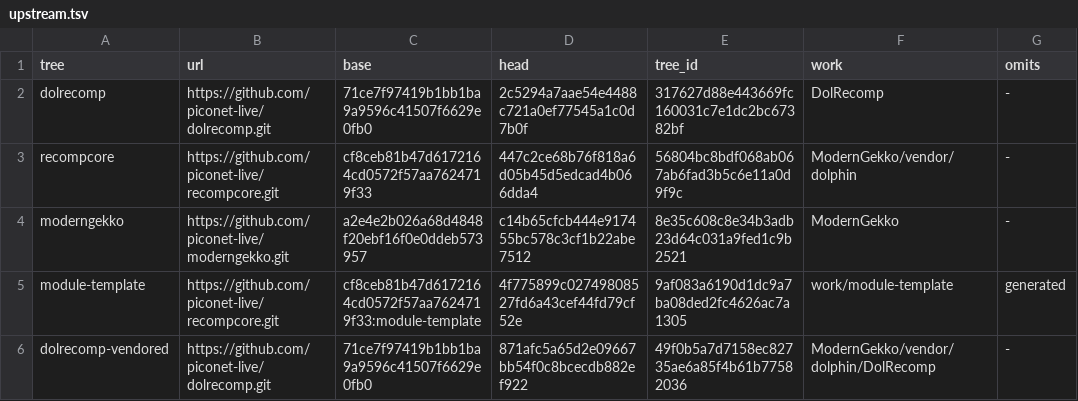
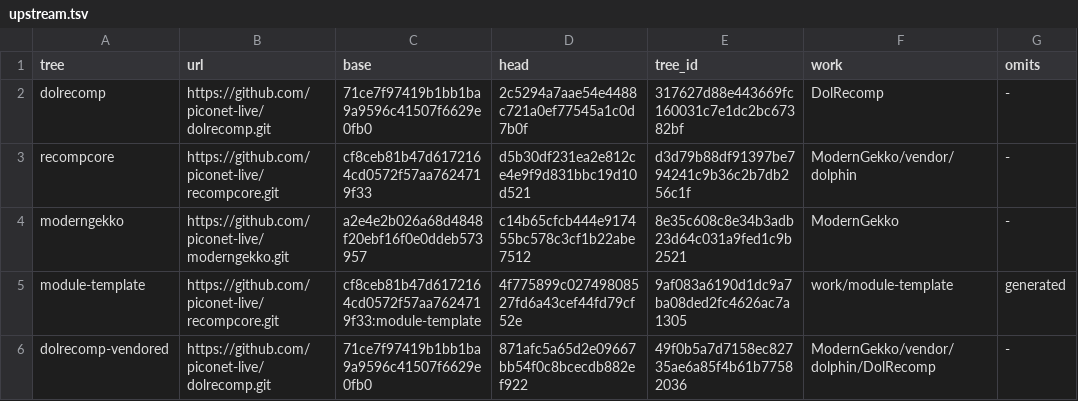
Before and after one commit to piconet-live/piconet-runner, a TSV file: forks/upstream.tsv, drawn as a sheet.

```diff
--- a/forks/upstream.tsv
+++ b/forks/upstream.tsv
@@ -2,3 +2,3 @@ tree	url	base	head	tree_id	work	omits
 dolrecomp	https://github.com/piconet-live/dolrecomp.git	71ce7f97419b1bb1ba9a9596c41507f6629e0fb0	2c5294a7aae54e4488c721a0ef77545a1c0d7b0f	317627d88e443669fc160031c7e1dc2bc67382bf	DolRecomp	-
-recompcore	https://github.com/piconet-live/recompcore.git	cf8ceb81b47d6172164cd0572f57aa7624719f33	447c2ce68b76f818a6d05b45d5edcad4b066dda4	56804bc8bdf068ab067ab6fad3b5c6e11a0d9f9c	ModernGekko/vendor/dolphin	-
+recompcore	https://github.com/piconet-live/recompcore.git	cf8ceb81b47d6172164cd0572f57aa7624719f33	d5b30df231ea2e812ce4e9f9d831bbc19d10d521	d3d79b88df91397be794241c9b36c2b7db256c1f	ModernGekko/vendor/dolphin	-
 moderngekko	https://github.com/piconet-live/moderngekko.git	a2e4e2b026a68d4848f20ebf16f0e0ddeb573957	c14b65cfcb444e917455bc578c3cf1b22abe7512	8e35c608c8e34b3adb23d64c031a9fed1c9b2521	ModernGekko	-
```
